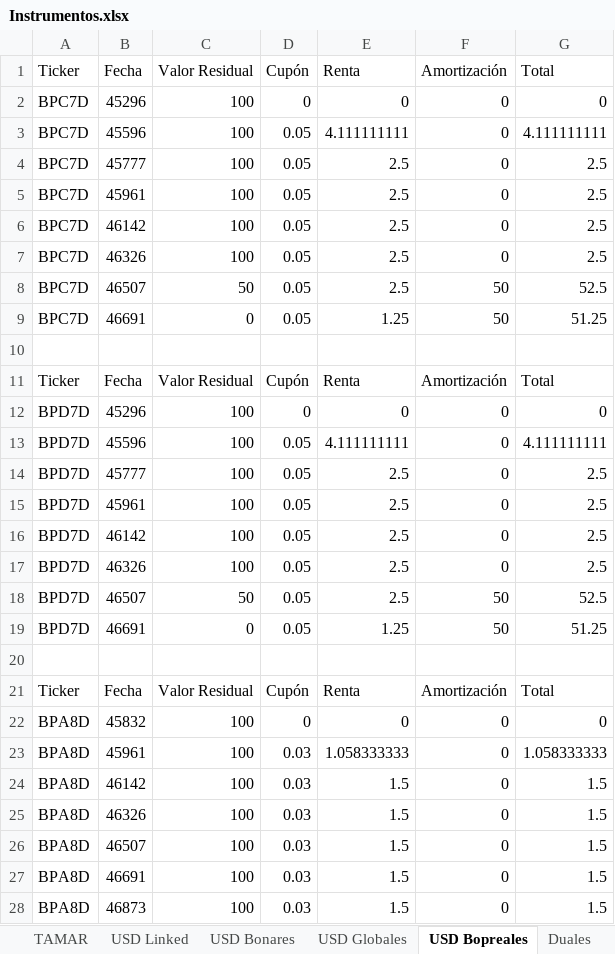
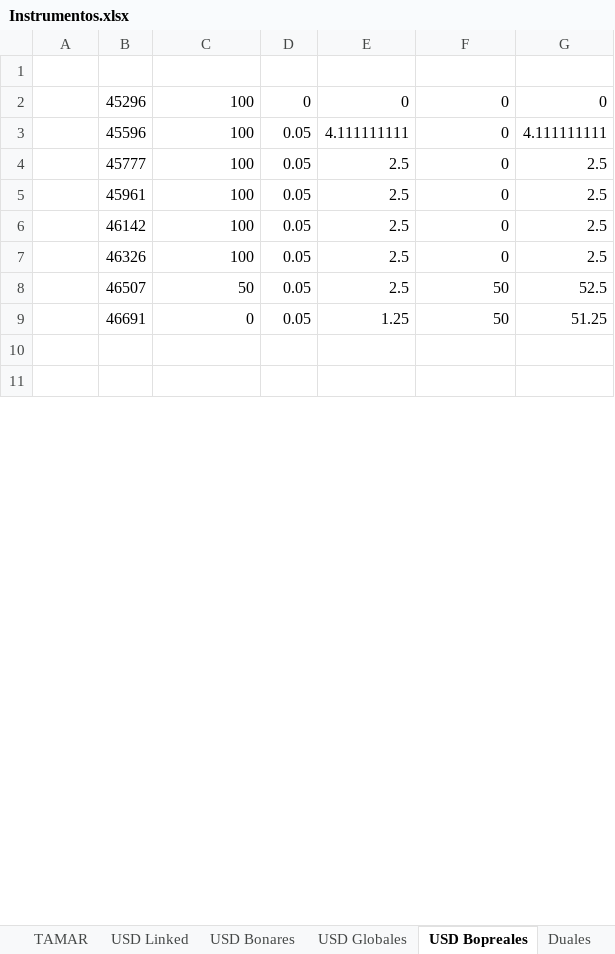
Before and after one commit to Ignacio-Talento/Monitor-SoberanosARG, an Excel workbook: Instrumentos.xlsx, sheet USD Bopreales, drawn as a sheet; only a part is shown; the shorter side is filled out with more unchanged rows; values as stored, in another font and other column widths than the file's, no borders; removed rows and columns are numbered as before the commit, all else as after; the diff covers the shown part only; the diff names each change by its address in the sheet, - before the commit and + after, or states it on an @@ line.

```diff
--- a/Instrumentos.xlsx (sheet USD Bopreales)
+++ b/Instrumentos.xlsx (sheet USD Bopreales)
-row 1: Ticker | Fecha | Valor Residual | Cupón | Renta | Amortización | Total
-row 2: BPC7D | 45296 | 100 | 0 | 0 | 0 | 0
-row 3: BPC7D | 45596 | 100 | 0.05 | 4.111111111 | 0 | 4.111111111
-row 4: BPC7D | 45777 | 100 | 0.05 | 2.5 | 0 | 2.5
-row 5: BPC7D | 45961 | 100 | 0.05 | 2.5 | 0 | 2.5
-row 6: BPC7D | 46142 | 100 | 0.05 | 2.5 | 0 | 2.5
-row 7: BPC7D | 46326 | 100 | 0.05 | 2.5 | 0 | 2.5
-row 8: BPC7D | 46507 | 50 | 0.05 | 2.5 | 50 | 52.5
-row 9: BPC7D | 46691 | 0 | 0.05 | 1.25 | 50 | 51.25
-row 11: Ticker | Fecha | Valor Residual | Cupón | Renta | Amortización | Total
-A2:A9: BPD7D
+A2:A9: (empty)
-row 21: Ticker | Fecha | Valor Residual | Cupón | Renta | Amortización | Total
-row 22: BPA8D | 45832 | 100 | 0 | 0 | 0 | 0
-row 23: BPA8D | 45961 | 100 | 0.03 | 1.058333333 | 0 | 1.058333333
-row 24: BPA8D | 46142 | 100 | 0.03 | 1.5 | 0 | 1.5
-row 25: BPA8D | 46326 | 100 | 0.03 | 1.5 | 0 | 1.5
-row 26: BPA8D | 46507 | 100 | 0.03 | 1.5 | 0 | 1.5
-row 27: BPA8D | 46691 | 100 | 0.03 | 1.5 | 0 | 1.5
-row 28: BPA8D | 46873 | 100 | 0.03 | 1.5 | 0 | 1.5
```
Also changed, not shown: 19 added rows, 1 removed row and 31 edited cells elsewhere in this sheet, sheet USD Bonares, sheet USD Globales, sheet ON USD, sheet ONs, sheet TASA FIJA, sheet Duales, 5 more sheets, other sheet tabs, formulas that keep their value, 2 other files.
